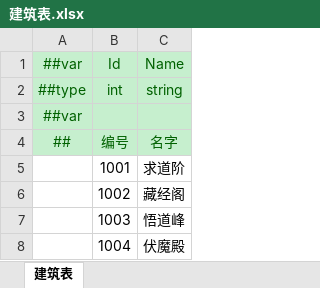
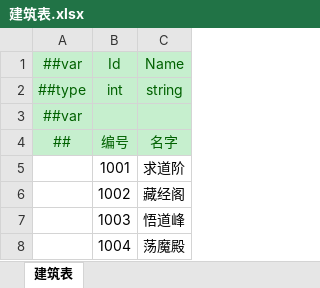
Before and after one commit to cnImpulse/HEDAO, an Excel workbook: 新导表工具/DataTables/Datas/建筑表.xlsx, sheet 建筑表, drawn as a sheet; values as stored, in another font and other column widths than the file's, no borders; the diff names each change by its address in the sheet, - before the commit and + after, or states it on an @@ line.

```diff
--- a/新导表工具/DataTables/Datas/建筑表.xlsx (sheet 建筑表)
+++ b/新导表工具/DataTables/Datas/建筑表.xlsx (sheet 建筑表)
-C8: 伏魔殿
+C8: 荡魔殿
```
Also changed, not shown: 8 other files.
